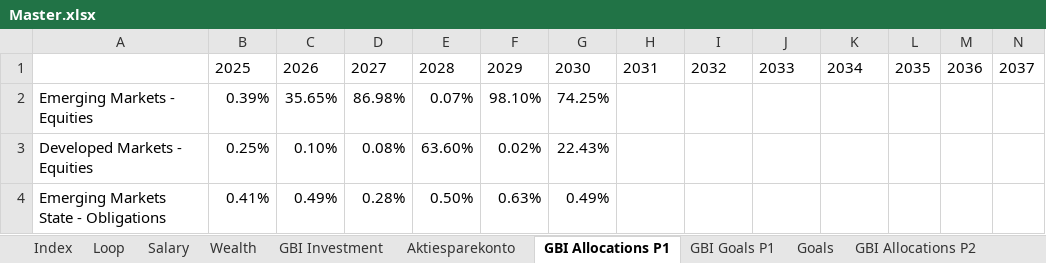
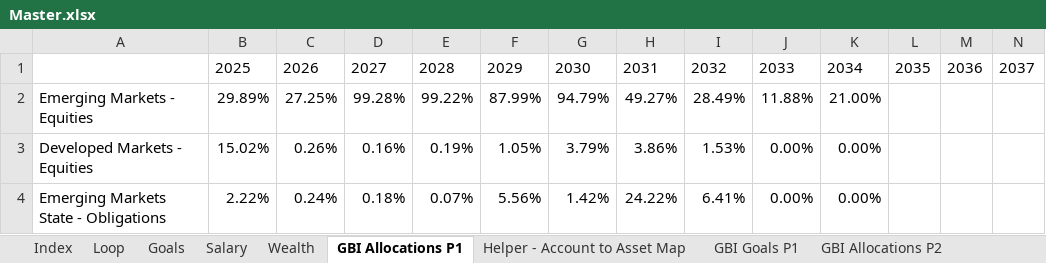
Before and after one commit to tbearlarsen/AEF_thesis_GBI, an Excel workbook: GBI Optimisation/Data/Master.xlsx, sheet GBI Allocations P1, drawn as a sheet; only a part is shown; values as stored, in another font and other column widths than the file's, no borders; the diff covers the shown part only; the diff names each change by its address in the sheet, - before the commit and + after, or states it on an @@ line.

```diff
--- a/GBI Optimisation/Data/Master.xlsx (sheet GBI Allocations P1)
+++ b/GBI Optimisation/Data/Master.xlsx (sheet GBI Allocations P1)
-sheet tab: GBI Investment
-sheet tab: Aktiesparekonto
+sheet tab: Helper - Account to Asset Map
@@ sheet tab order changed: Index | Loop | Goals | Salary | Wealth | GBI Allocations P1 | Helper - Account to Asset Map | GBI Goals P1 | GBI Allocations P2 @@
-B2: 0.39%
+B2: 29.89%
-C2: 35.65%
+C2: 27.25%
-D2: 86.98%
+D2: 99.28%
-E2: 0.07%
+E2: 99.22%
-F2: 98.10%
+F2: 87.99%
-G2: 74.25%
+G2: 94.79%
-H2: (empty)
+H2: 49.27%
-I2: (empty)
+I2: 28.49%
-J2: (empty)
+J2: 11.88%
-K2: (empty)
+K2: 21.00%
-B3: 0.25%
+B3: 15.02%
-C3: 0.10%
+C3: 0.26%
-D3: 0.08%
+D3: 0.16%
-E3: 63.60%
+E3: 0.19%
-F3: 0.02%
+F3: 1.05%
-G3: 22.43%
+G3: 3.79%
-H3: (empty)
+H3: 3.86%
-I3: (empty)
+I3: 1.53%
-J3:J4: (empty)
+J3:J4: 0.00%
-K3:K4: (empty)
+K3:K4: 0.00%
-B4: 0.41%
+B4: 2.22%
-C4: 0.49%
+C4: 0.24%
-D4: 0.28%
+D4: 0.18%
-E4: 0.50%
+E4: 0.07%
-F4: 0.63%
+F4: 5.56%
-G4: 0.49%
+G4: 1.42%
-H4: (empty)
+H4: 24.22%
-I4: (empty)
+I4: 6.41%
```
Also changed, not shown: 2 added rows and 30 edited cells elsewhere in this sheet, sheet Returns, sheet GBI Goals P1, sheet Returns2, sheet Correlation2, sheet Volatilities2, sheet Job Hopping, 2 more sheets, other sheet tabs, charts or pictures, 4 other files.
